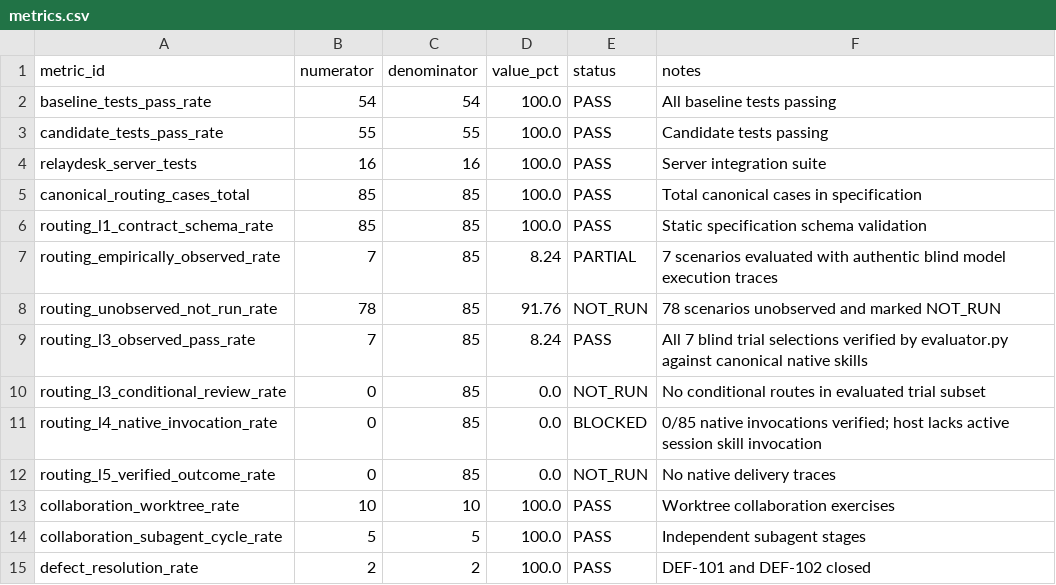
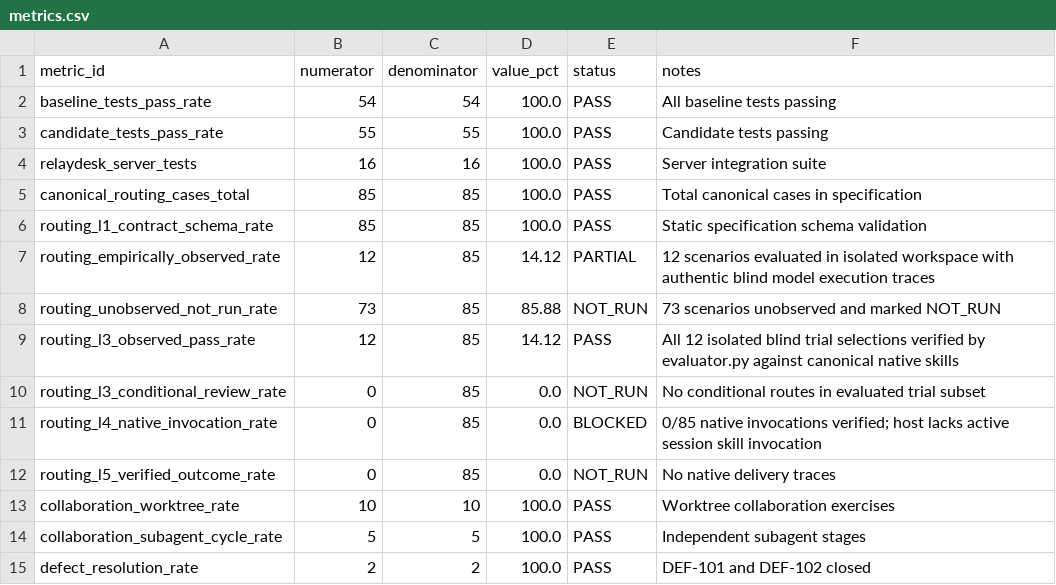
Before and after one commit to niamatmarjan/brad, a CSV file: examples/relaydesk-v050/analytics/metrics.csv, drawn as a sheet.

Commit message:
fix(examples): enforce isolated blind routing validation and publish sanitized trials

```diff
--- a/examples/relaydesk-v050/analytics/metrics.csv
+++ b/examples/relaydesk-v050/analytics/metrics.csv
@@ -6,5 +6,5 @@ canonical_routing_cases_total,85,85,100.0,PASS,Total canonical cases in specific
 routing_l1_contract_schema_rate,85,85,100.0,PASS,Static specification schema validation
-routing_empirically_observed_rate,7,85,8.24,PARTIAL,7 scenarios evaluated with authentic blind model execution traces
-routing_unobserved_not_run_rate,78,85,91.76,NOT_RUN,78 scenarios unobserved and marked NOT_RUN
-routing_l3_observed_pass_rate,7,85,8.24,PASS,All 7 blind trial selections verified by evaluator.py against canonical native skills
+routing_empirically_observed_rate,12,85,14.12,PARTIAL,12 scenarios evaluated in isolated workspace with authentic blind model execution traces
+routing_unobserved_not_run_rate,73,85,85.88,NOT_RUN,73 scenarios unobserved and marked NOT_RUN
+routing_l3_observed_pass_rate,12,85,14.12,PASS,All 12 isolated blind trial selections verified by evaluator.py against canonical native skills
 routing_l3_conditional_review_rate,0,85,0.0,NOT_RUN,No conditional routes in evaluated trial subset
```
Also changed, not shown: 17 other files.
